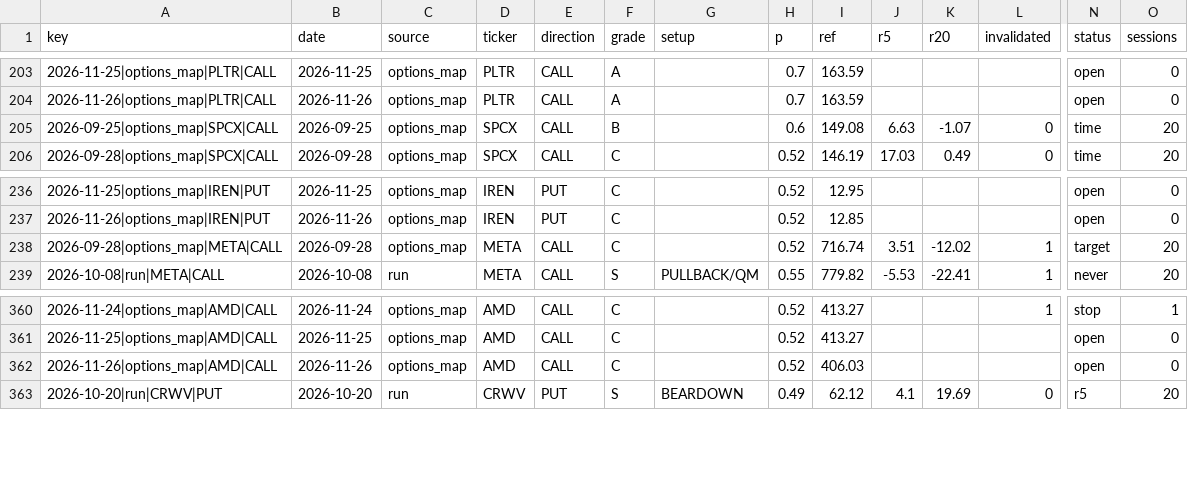
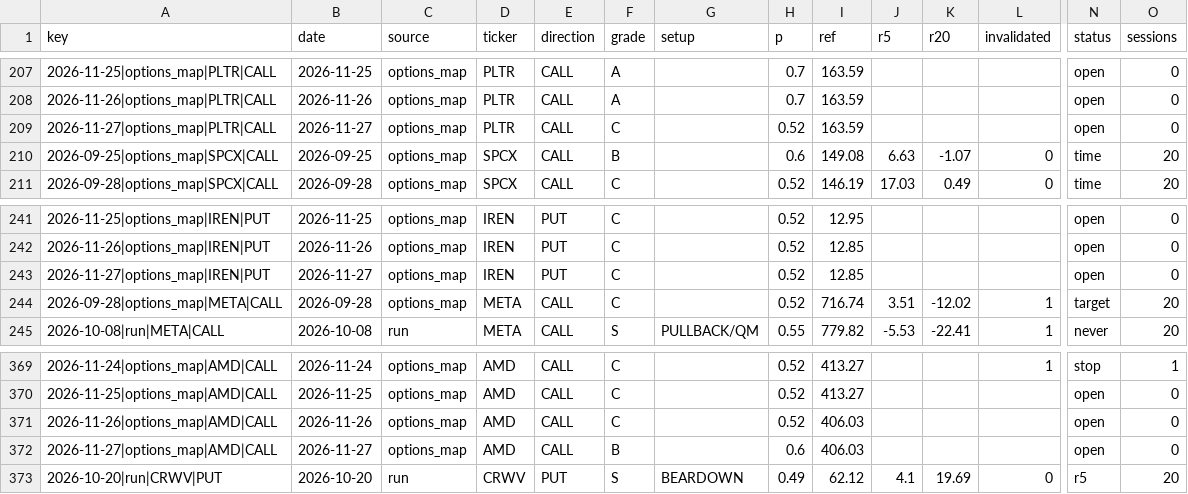
Before and after one commit to dincerorc-rgb/OptScan-1, a CSV file: state/scored.csv, drawn as a sheet; only a part is shown, gaps mark what is left out; rows hold the shown columns only; the diff covers the shown part only; the diff names each change by its address in the sheet, - before the commit and + after, or states it on an @@ line.

```diff
--- a/state/scored.csv
+++ b/state/scored.csv
+row 209: 2026-11-27|options_map|PLTR|CALL | 2026-11-27 | options_map | PLTR | CALL | C |  | 0.52 | 163.59 |  |  |  | open | 0
+row 243: 2026-11-27|options_map|IREN|PUT | 2026-11-27 | options_map | IREN | PUT | C |  | 0.52 | 12.85 |  |  |  | open | 0
+row 372: 2026-11-27|options_map|AMD|CALL | 2026-11-27 | options_map | AMD | CALL | B |  | 0.6 | 406.03 |  |  |  | open | 0
```
Also changed, not shown: 10 added rows elsewhere in this file.
